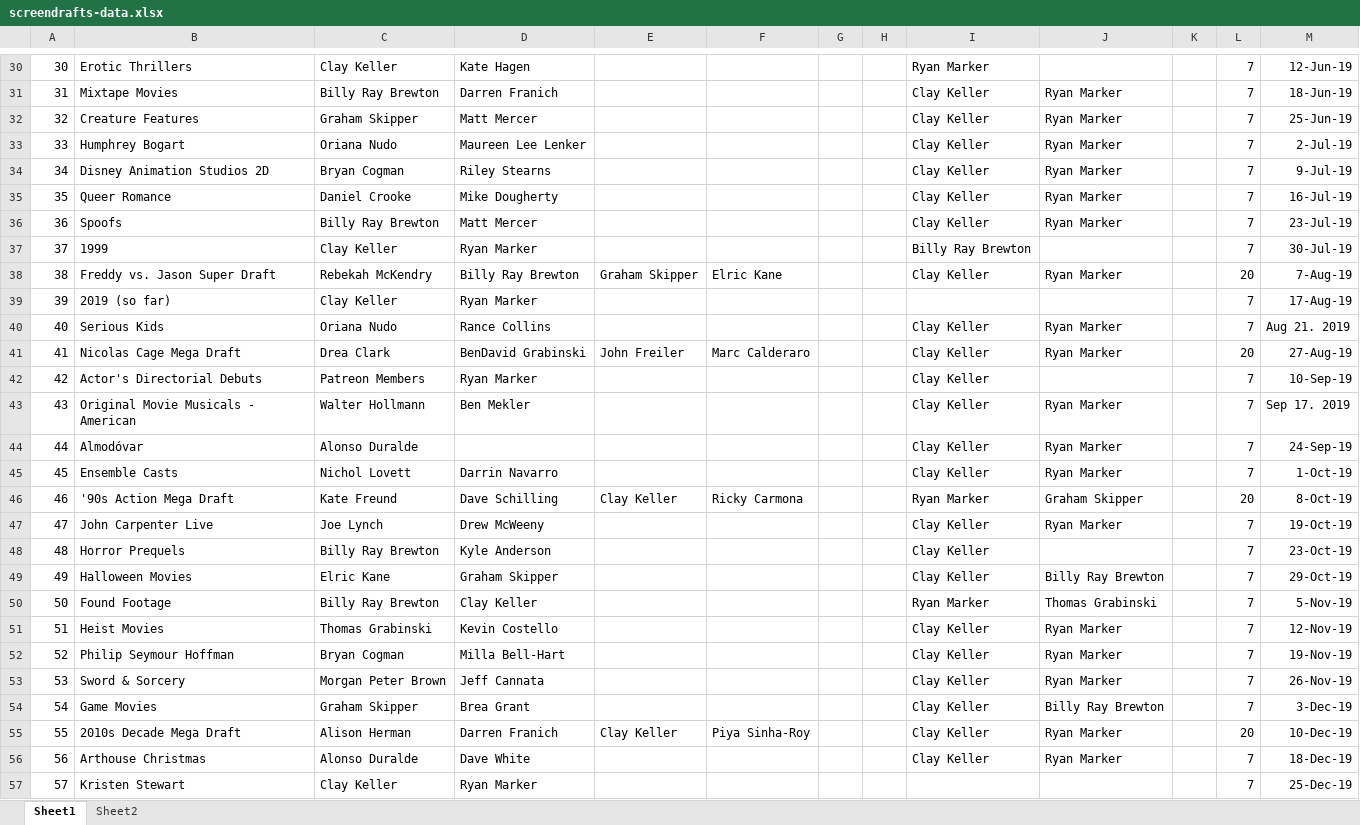
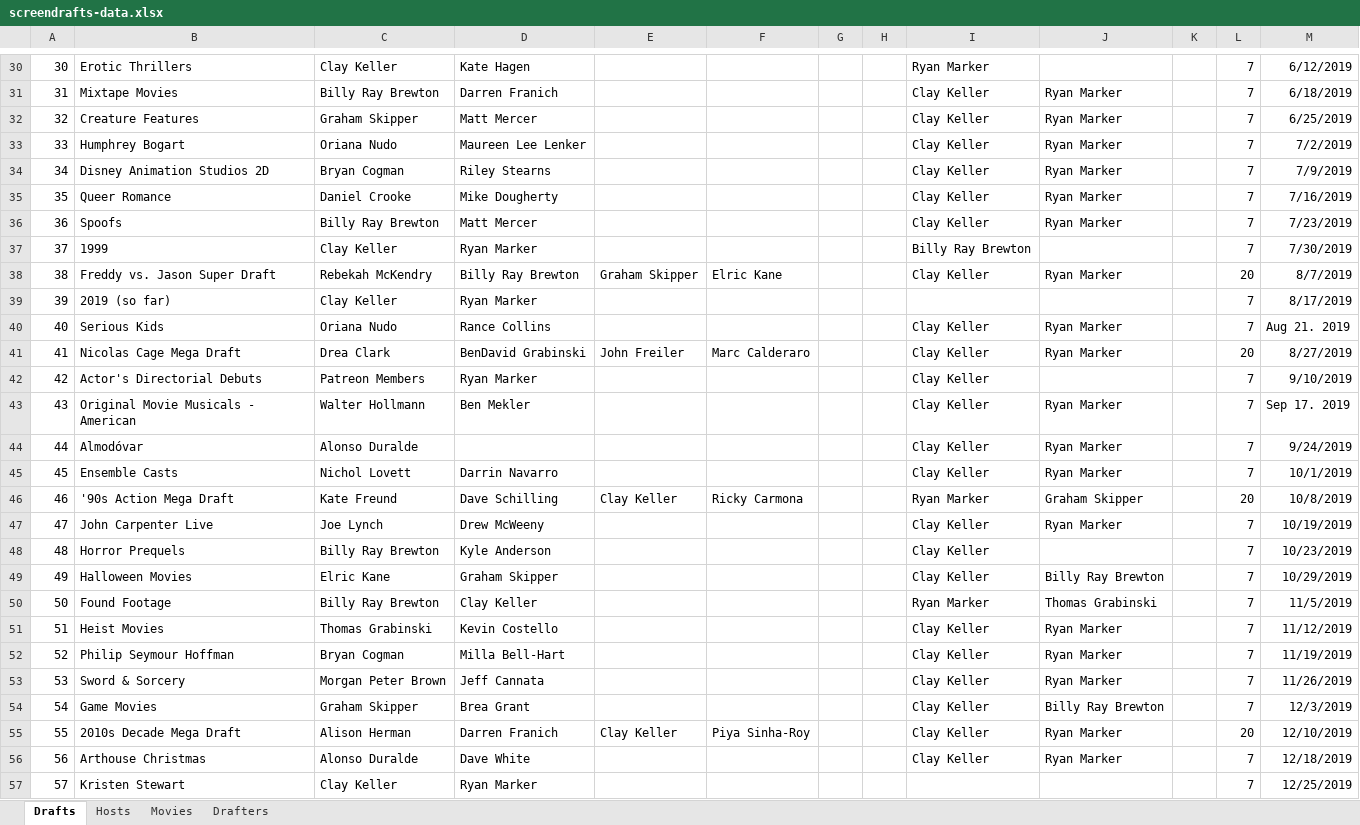
Before and after one commit to hmsiegel/ScreenDrafts.Api, an Excel workbook: doc/screendrafts-data.xlsx, sheet Drafts, drawn as a sheet; only a part is shown, gaps mark what is left out; values as stored, in another font and other column widths than the file's, no borders; the diff covers the shown part only; the diff names each change by its address in the sheet, - before the commit and + after, or states it on an @@ line.

Commit message:
Get Draft  By Id and Get All Drafts

```diff
--- a/doc/screendrafts-data.xlsx (sheet Drafts)
+++ b/doc/screendrafts-data.xlsx (sheet Drafts)
-sheet tab: Sheet1
+sheet tab: Drafts
-sheet tab: Sheet2
+sheet tab: Movies
+sheet tab: Hosts
+sheet tab: Drafters
-M30: 12-Jun-19
+M30: 6/12/2019
-M31: 18-Jun-19
+M31: 6/18/2019
-M32: 25-Jun-19
+M32: 6/25/2019
-M33: 2-Jul-19
+M33: 7/2/2019
-M34: 9-Jul-19
+M34: 7/9/2019
-M35: 16-Jul-19
+M35: 7/16/2019
-M36: 23-Jul-19
+M36: 7/23/2019
-M37: 30-Jul-19
+M37: 7/30/2019
-M38: 7-Aug-19
+M38: 8/7/2019
-M39: 17-Aug-19
+M39: 8/17/2019
-M41: 27-Aug-19
+M41: 8/27/2019
-M42: 10-Sep-19
+M42: 9/10/2019
-M44: 24-Sep-19
+M44: 9/24/2019
-M45: 1-Oct-19
+M45: 10/1/2019
-M46: 8-Oct-19
+M46: 10/8/2019
-M47: 19-Oct-19
+M47: 10/19/2019
-M48: 23-Oct-19
+M48: 10/23/2019
-M49: 29-Oct-19
+M49: 10/29/2019
-M50: 5-Nov-19
+M50: 11/5/2019
-M51: 12-Nov-19
+M51: 11/12/2019
-M52: 19-Nov-19
+M52: 11/19/2019
-M53: 26-Nov-19
+M53: 11/26/2019
-M54: 3-Dec-19
+M54: 12/3/2019
-M55: 10-Dec-19
+M55: 12/10/2019
-M56: 18-Dec-19
+M56: 12/18/2019
-M57: 25-Dec-19
+M57: 12/25/2019
```
Also changed, not shown: 7 added rows, 210 edited cells and row numbers in column A elsewhere in this sheet, 46 other files.
